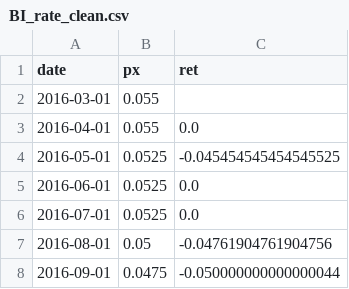
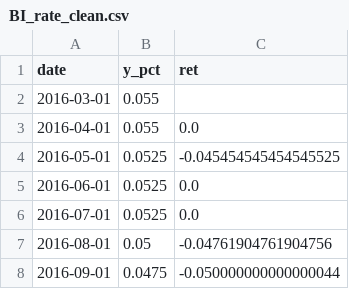
Before and after one commit to iqbaltanjung97/VaR, a CSV file: BI_rate_clean.csv, drawn as a sheet; only a part is shown.

Commit message:
add px to y_pct in BI_rate_clean

```diff
--- a/BI_rate_clean.csv
+++ b/BI_rate_clean.csv
@@ -1,2 +1,2 @@
-date,px,ret
+date,y_pct,ret
 2016-03-01,0.055,
```
Also changed, not shown: 1 other file.
